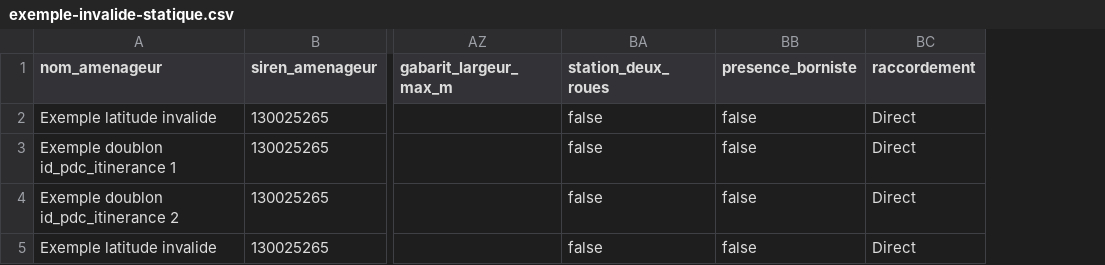
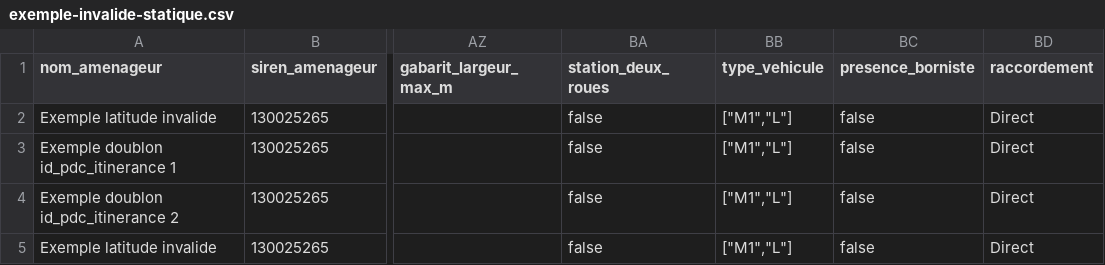
Before and after one commit to etalab/schema-irve, a CSV file: statique/exemple-invalide-statique.csv, drawn as a sheet; only a part is shown, gaps mark what is left out; the diff names each change by its address in the sheet, - before the commit and + after, or states it on an @@ line.

Commit message:
Add type_vehicule (A16)

```diff
--- a/statique/exemple-invalide-statique.csv
+++ b/statique/exemple-invalide-statique.csv
+column BB (type_vehicule), rows 2-5: all ["M1","L"]
```
Also changed, not shown: statique/exemple-valide-statique.csv, 1 other file.
